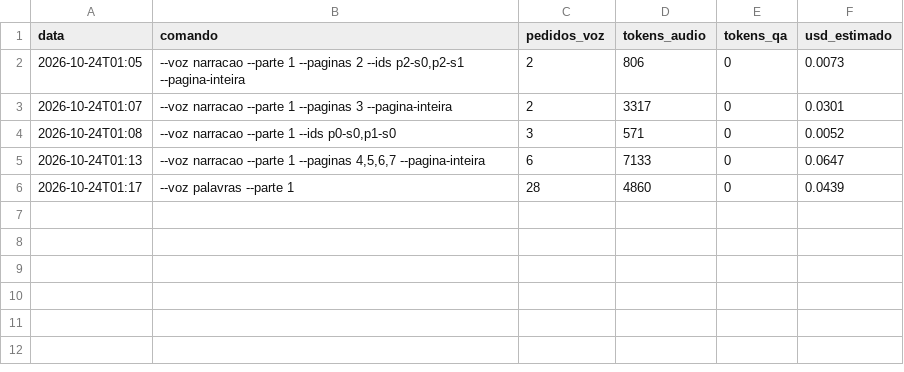
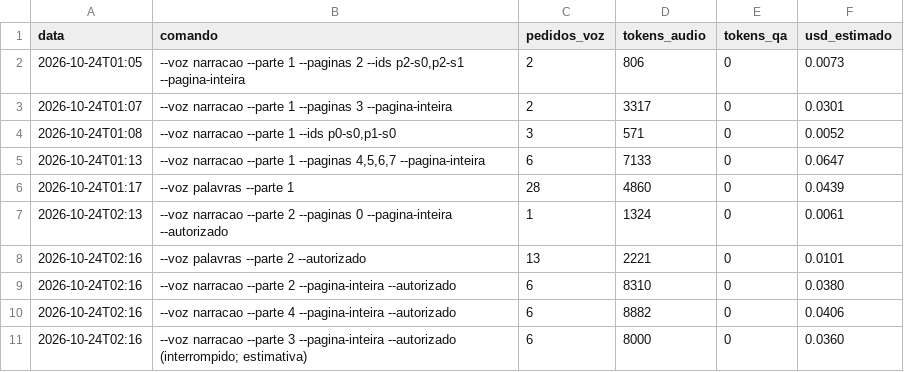
Before and after one commit to geraldotfilho/classicos-vivos, a CSV file: docs/narracao/gastos.csv, drawn as a sheet; the diff names each change by its address in the sheet, - before the commit and + after, or states it on an @@ line.

```diff
--- a/docs/narracao/gastos.csv
+++ b/docs/narracao/gastos.csv
+row 7: 2026-10-24T02:13 | --voz narracao --parte 2 --paginas 0 --pagina-inteira --autorizado | 1 | 1324 | 0 | 0.0061
+row 8: 2026-10-24T02:16 | --voz palavras --parte 2 --autorizado | 13 | 2221 | 0 | 0.0101
+row 9: 2026-10-24T02:16 | --voz narracao --parte 2 --pagina-inteira --autorizado | 6 | 8310 | 0 | 0.0380
+row 10: 2026-10-24T02:16 | --voz narracao --parte 4 --pagina-inteira --autorizado | 6 | 8882 | 0 | 0.0406
+row 11: 2026-10-24T02:16 | --voz narracao --parte 3 --pagina-inteira --autorizado (interrompido; estimativa) | 6 | 8000 | 0 | 0.0360
```
Also changed, not shown: 27 other files.
